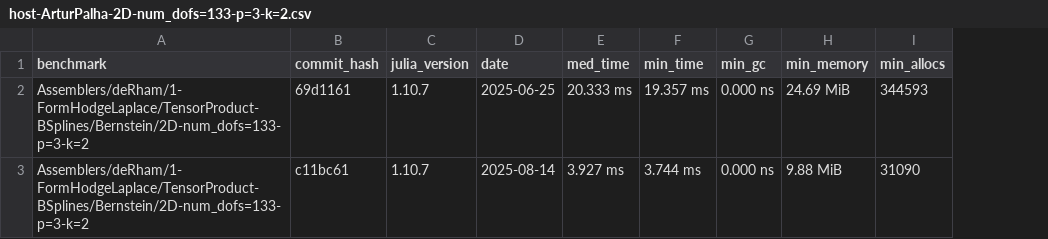
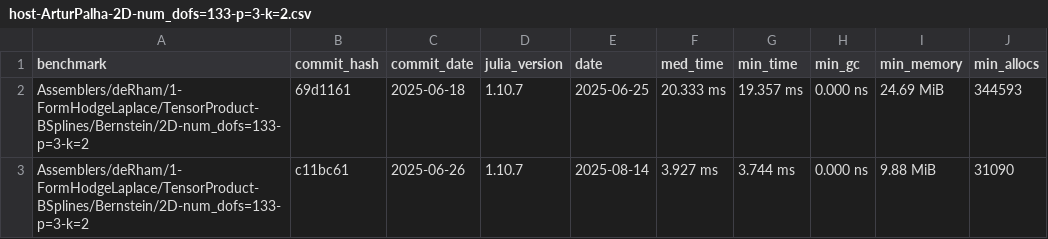
Before and after one commit to farl-opa/Mantis-CO-FLIP.jl, a CSV file: benchmarks/data/Assemblers/deRham/1-FormHodgeLaplace/TensorProduct-BSplines/Bernstein/host-ArturPalha-2D-num_dofs=133-p=3-k=2.csv, drawn as a sheet; the diff names each change by its address in the sheet, - before the commit and + after, or states it on an @@ line.

Commit message:
Added commit date to existing data.

```diff
--- a/benchmarks/data/Assemblers/deRham/1-FormHodgeLaplace/TensorProduct-BSplines/Bernstein/host-ArturPalha-2D-num_dofs=133-p=3-k=2.csv
+++ b/benchmarks/data/Assemblers/deRham/1-FormHodgeLaplace/TensorProduct-BSplines/Bernstein/host-ArturPalha-2D-num_dofs=133-p=3-k=2.csv
+column C (commit_date), rows 2-3: 2025-06-18 | 2025-06-26
```
Also changed, not shown: benchmarks/data/Assemblers/deRham/1-FormHodgeLaplace/TensorProduct-BSplines/Bernstein/host-ArturPalha-2D-num_dofs=341-p=3-k=2.csv, benchmarks/data/Assemblers/deRham/1-FormHodgeLaplace/TensorProduct-BSplines/Bernstein/host-ArturPalha-2D-num_dofs=65-p=3-k=2.csv, 17 other files.
